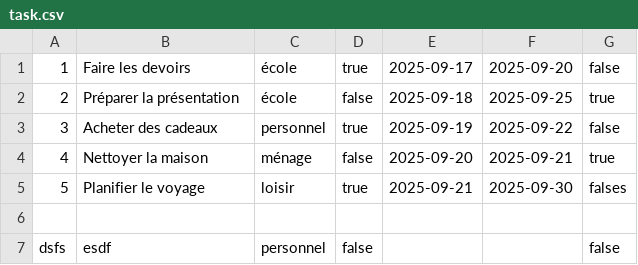
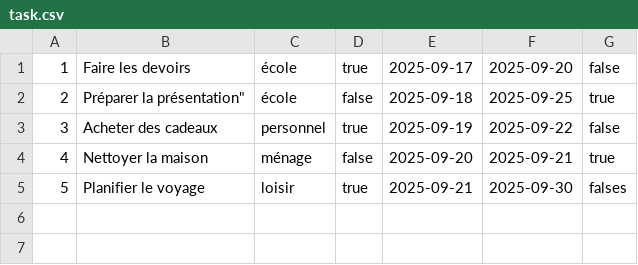
Before and after one commit to AnthonyVoirol/taskly, a CSV file: data/task.csv, drawn as a sheet; the diff names each change by its address in the sheet, - before the commit and + after, or states it on an @@ line.

```diff
--- a/data/task.csv
+++ b/data/task.csv
-B2: Préparer la présentation
+B2: Préparer la présentation"
-row 6: (empty)
-row 7: dsfs | esdf | personnel | false |  |  | false
```
Also changed, not shown: 1 other file.
